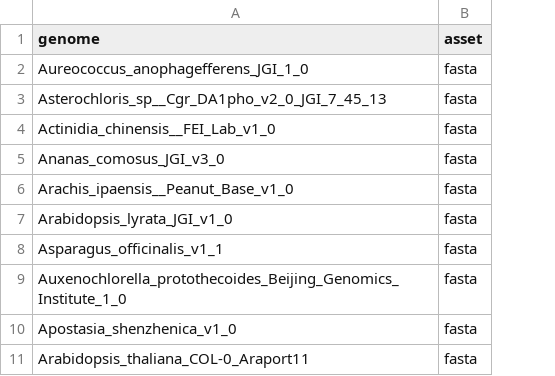
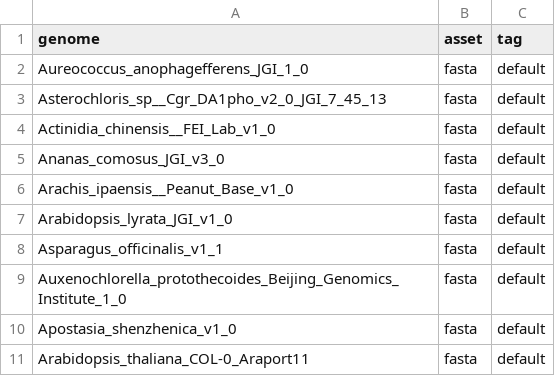
Before and after one commit to refgenie/plantref, a CSV file: asset_pep/assets.csv, drawn as a sheet; only a part is shown; the diff names each change by its address in the sheet, - before the commit and + after, or states it on an @@ line.

```diff
--- a/asset_pep/assets.csv
+++ b/asset_pep/assets.csv
+column C (tag), rows 2-11: all default
```
Also changed, not shown: 5 other files.
